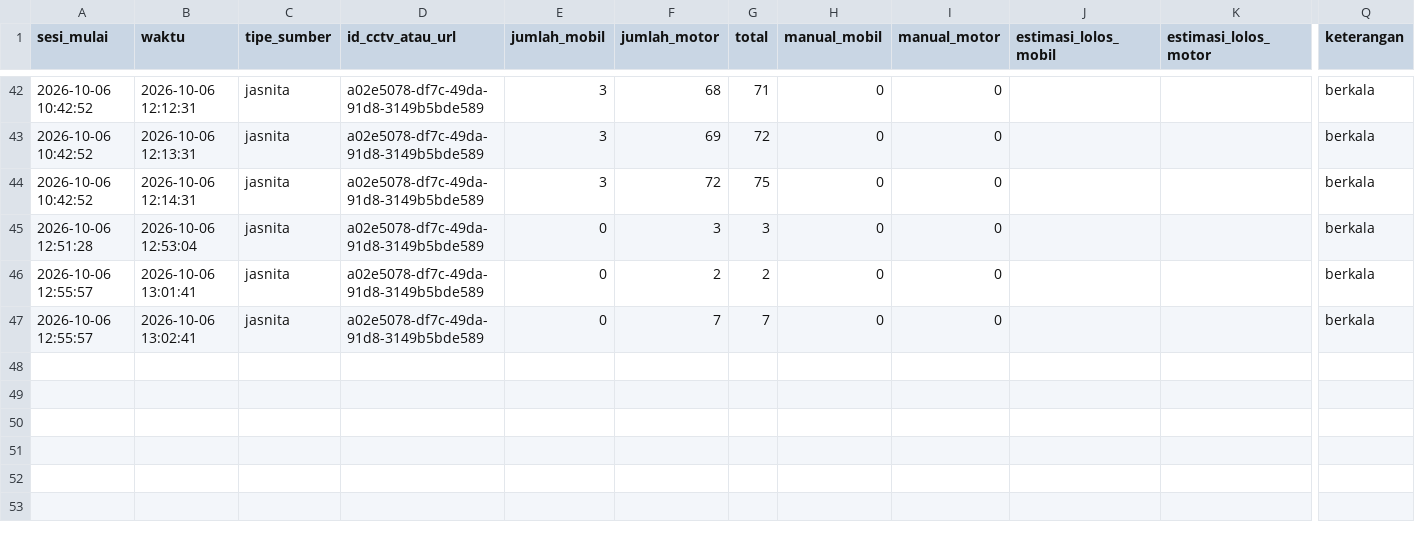
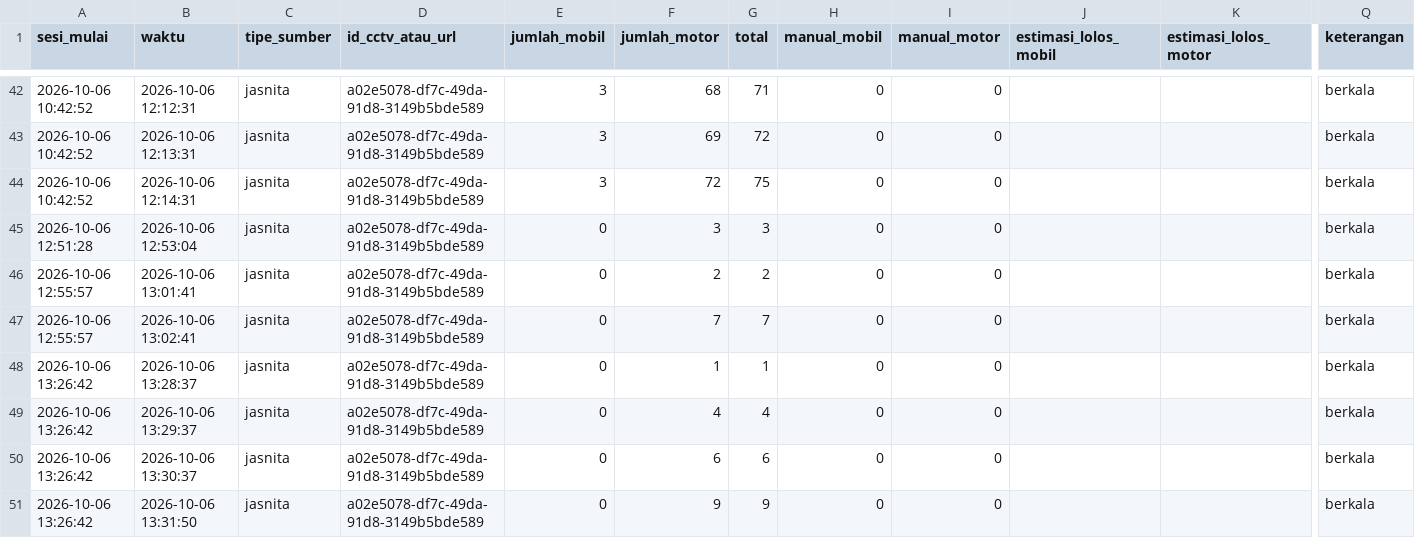
Before and after one commit to Najib97/Code-Pyhton, a CSV file: ringkasan_hitungan.csv, drawn as a sheet; only a part is shown, gaps mark what is left out; rows hold the shown columns only; the diff names each change by its address in the sheet, - before the commit and + after, or states it on an @@ line.

```diff
--- a/ringkasan_hitungan.csv
+++ b/ringkasan_hitungan.csv
+row 48: 2026-10-06 13:26:42 | 2026-10-06 13:28:37 | jasnita | a02e5078-df7c-49da-91d8-3149b5bde589 | 0 | 1 | 1 | 0 | 0 |  |  | berkala
+row 49: 2026-10-06 13:26:42 | 2026-10-06 13:29:37 | jasnita | a02e5078-df7c-49da-91d8-3149b5bde589 | 0 | 4 | 4 | 0 | 0 |  |  | berkala
+row 50: 2026-10-06 13:26:42 | 2026-10-06 13:30:37 | jasnita | a02e5078-df7c-49da-91d8-3149b5bde589 | 0 | 6 | 6 | 0 | 0 |  |  | berkala
+row 51: 2026-10-06 13:26:42 | 2026-10-06 13:31:50 | jasnita | a02e5078-df7c-49da-91d8-3149b5bde589 | 0 | 9 | 9 | 0 | 0 |  |  | berkala
```
Also changed, not shown: _capture_index.csv, log_kendaraan_terhitung.csv, 16 other files.
